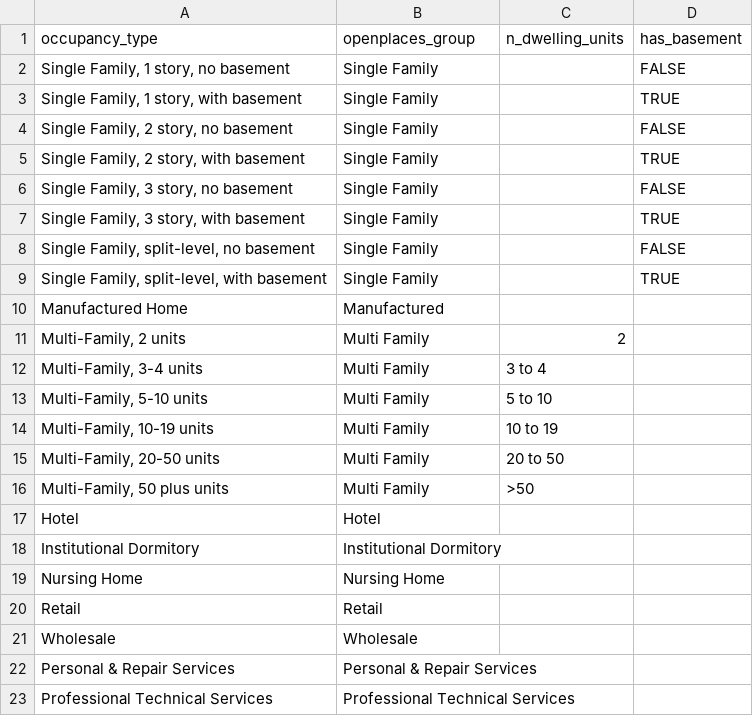
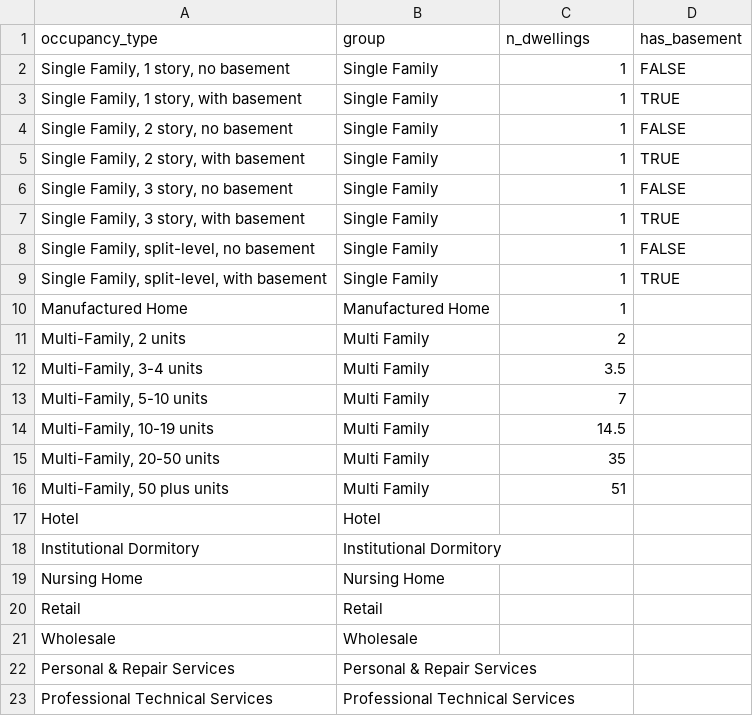
Before and after one commit to chrnolte/openplaces, a CSV file: src/openplaces/recipes/US/_all/building/nsi/2022/US_building-nsi-2022_occupancy-type-remap.csv, drawn as a sheet; only a part is shown.

```diff
--- a/src/openplaces/recipes/US/_all/building/nsi/2022/US_building-nsi-2022_occupancy-type-remap.csv
+++ b/src/openplaces/recipes/US/_all/building/nsi/2022/US_building-nsi-2022_occupancy-type-remap.csv
@@ -1,17 +1,17 @@
-occupancy_type,openplaces_group,n_dwelling_units,has_basement
-"Single Family, 1 story, no basement",Single Family,,FALSE
-"Single Family, 1 story, with basement",Single Family,,TRUE
-"Single Family, 2 story, no basement",Single Family,,FALSE
-"Single Family, 2 story, with basement",Single Family,,TRUE
-"Single Family, 3 story, no basement",Single Family,,FALSE
-"Single Family, 3 story, with basement",Single Family,,TRUE
-"Single Family, split-level, no basement",Single Family,,FALSE
-"Single Family, split-level, with basement",Single Family,,TRUE
-Manufactured Home,Manufactured,,
+occupancy_type,group,n_dwellings,has_basement
+"Single Family, 1 story, no basement",Single Family,1,FALSE
+"Single Family, 1 story, with basement",Single Family,1,TRUE
+"Single Family, 2 story, no basement",Single Family,1,FALSE
+"Single Family, 2 story, with basement",Single Family,1,TRUE
+"Single Family, 3 story, no basement",Single Family,1,FALSE
+"Single Family, 3 story, with basement",Single Family,1,TRUE
+"Single Family, split-level, no basement",Single Family,1,FALSE
+"Single Family, split-level, with basement",Single Family,1,TRUE
+Manufactured Home,Manufactured Home,1,
 "Multi-Family, 2 units",Multi Family,2,
-"Multi-Family, 3-4 units",Multi Family,3 to 4,
-"Multi-Family, 5-10 units",Multi Family,5 to 10,
-"Multi-Family, 10-19 units",Multi Family,10 to 19,
-"Multi-Family, 20-50 units",Multi Family,20 to 50,
-"Multi-Family, 50 plus units",Multi Family,>50,
+"Multi-Family, 3-4 units",Multi Family,3.5,
+"Multi-Family, 5-10 units",Multi Family,7,
+"Multi-Family, 10-19 units",Multi Family,14.5,
+"Multi-Family, 20-50 units",Multi Family,35,
+"Multi-Family, 50 plus units",Multi Family,51,
 Hotel,Hotel,,
```
Also changed, not shown: src/openplaces/recipes/US/_all/footprint/cheer/2026/US_footprint-cheer-2026_parcel-occupancy-keywords.csv, src/openplaces/recipes/US/_all/footprint/fema/2023/US_footprint-fema-2023_occupancy-type-remap.csv, 13 other files.
